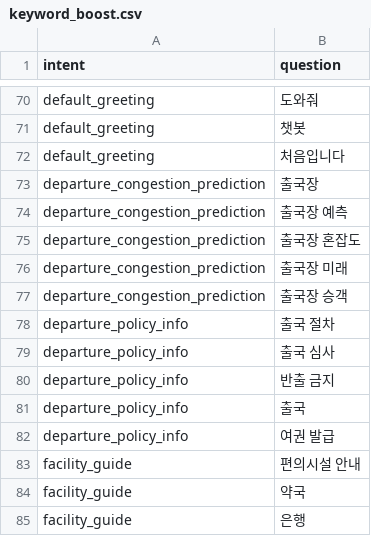
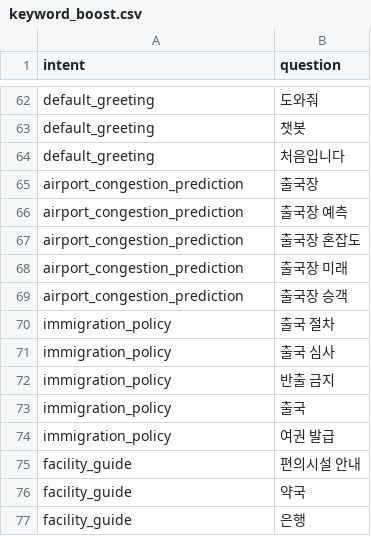
Before and after one commit to aivleCloudNative0715/ICN-AI-chatbot, a CSV file: ai/intent_classifier/data/keyword_boost.csv (was ai/intent_classifier/Old_data/keyword_boost.csv), drawn as a sheet; only a part is shown, gaps mark what is left out; the diff covers the shown part only.

```diff
--- a/ai/intent_classifier/Old_data/keyword_boost.csv
+++ b/ai/intent_classifier/data/keyword_boost.csv
@@ -72,12 +64,12 @@ default_greeting,챗봇
 default_greeting,처음입니다
-departure_congestion_prediction,출국장
-departure_congestion_prediction,출국장 예측
-departure_congestion_prediction,출국장 혼잡도
-departure_congestion_prediction,출국장 미래
-departure_congestion_prediction,출국장 승객
-departure_policy_info,출국 절차
-departure_policy_info,출국 심사
-departure_policy_info,반출 금지
-departure_policy_info,출국
-departure_policy_info,여권 발급
+airport_congestion_prediction,출국장
+airport_congestion_prediction,출국장 예측
+airport_congestion_prediction,출국장 혼잡도
+airport_congestion_prediction,출국장 미래
+airport_congestion_prediction,출국장 승객
+immigration_policy,출국 절차
+immigration_policy,출국 심사
+immigration_policy,반출 금지
+immigration_policy,출국
+immigration_policy,여권 발급
 facility_guide,편의시설 안내
```
Also changed, not shown: 8 removed rows and 14 edited cells elsewhere in this file, 16 other files.
